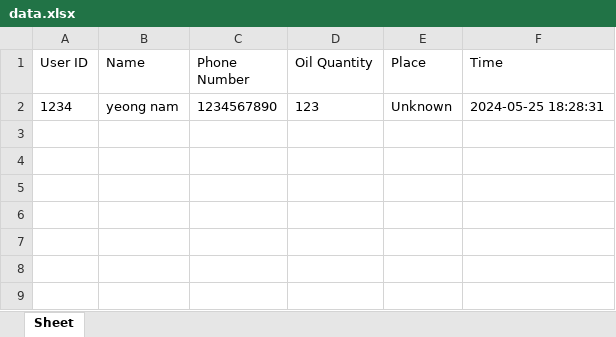
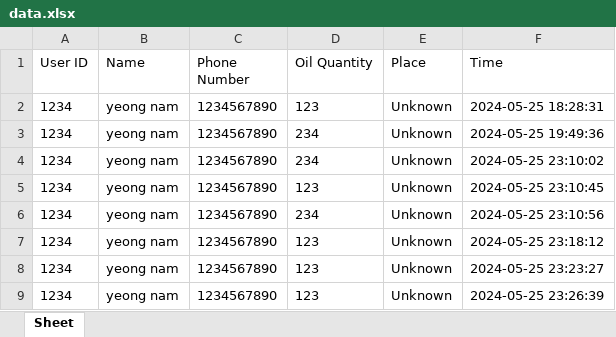
Before and after one commit to ggpp0909/money-good, an Excel workbook: data.xlsx, sheet Sheet, drawn as a sheet; values as stored, in another font and other column widths than the file's, no borders; the diff names each change by its address in the sheet, - before the commit and + after, or states it on an @@ line.

```diff
--- a/data.xlsx (sheet Sheet)
+++ b/data.xlsx (sheet Sheet)
+row 3: 1234 | yeong nam | 1234567890 | 234 | Unknown | 2024-05-25 19:49:36
+row 4: 1234 | yeong nam | 1234567890 | 234 | Unknown | 2024-05-25 23:10:02
+row 5: 1234 | yeong nam | 1234567890 | 123 | Unknown | 2024-05-25 23:10:45
+row 6: 1234 | yeong nam | 1234567890 | 234 | Unknown | 2024-05-25 23:10:56
+row 7: 1234 | yeong nam | 1234567890 | 123 | Unknown | 2024-05-25 23:18:12
+row 8: 1234 | yeong nam | 1234567890 | 123 | Unknown | 2024-05-25 23:23:27
+row 9: 1234 | yeong nam | 1234567890 | 123 | Unknown | 2024-05-25 23:26:39
```
Also changed, not shown: 5 other files.
